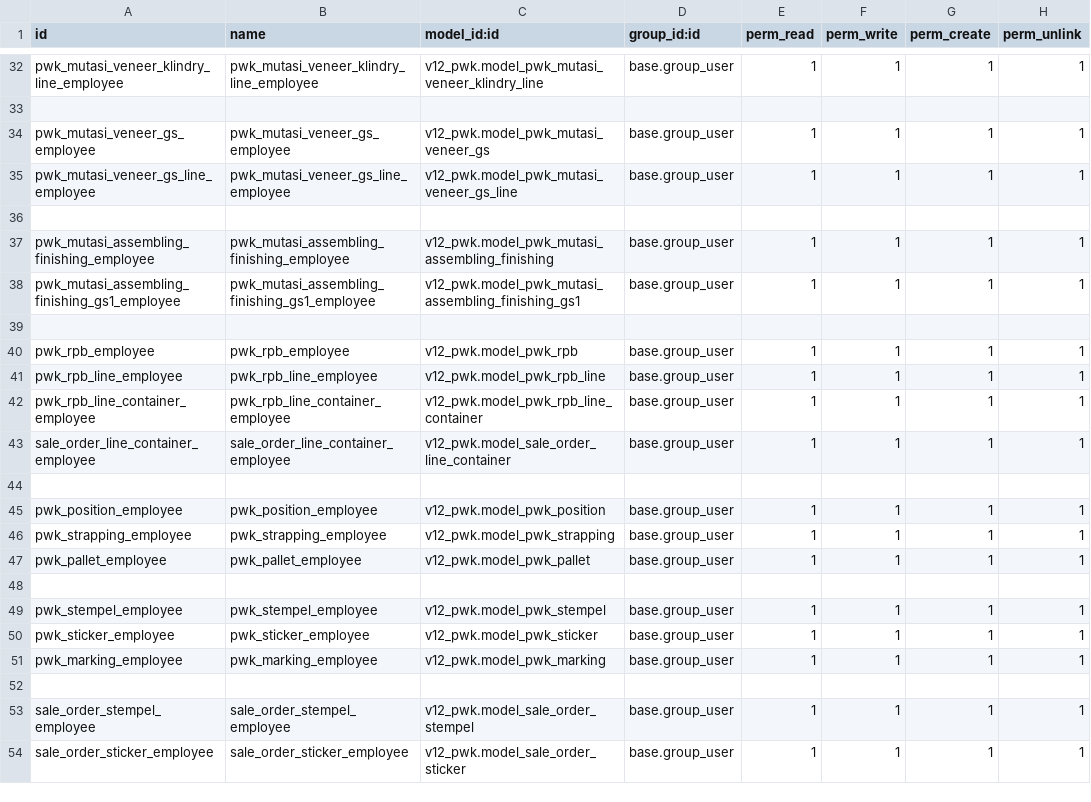
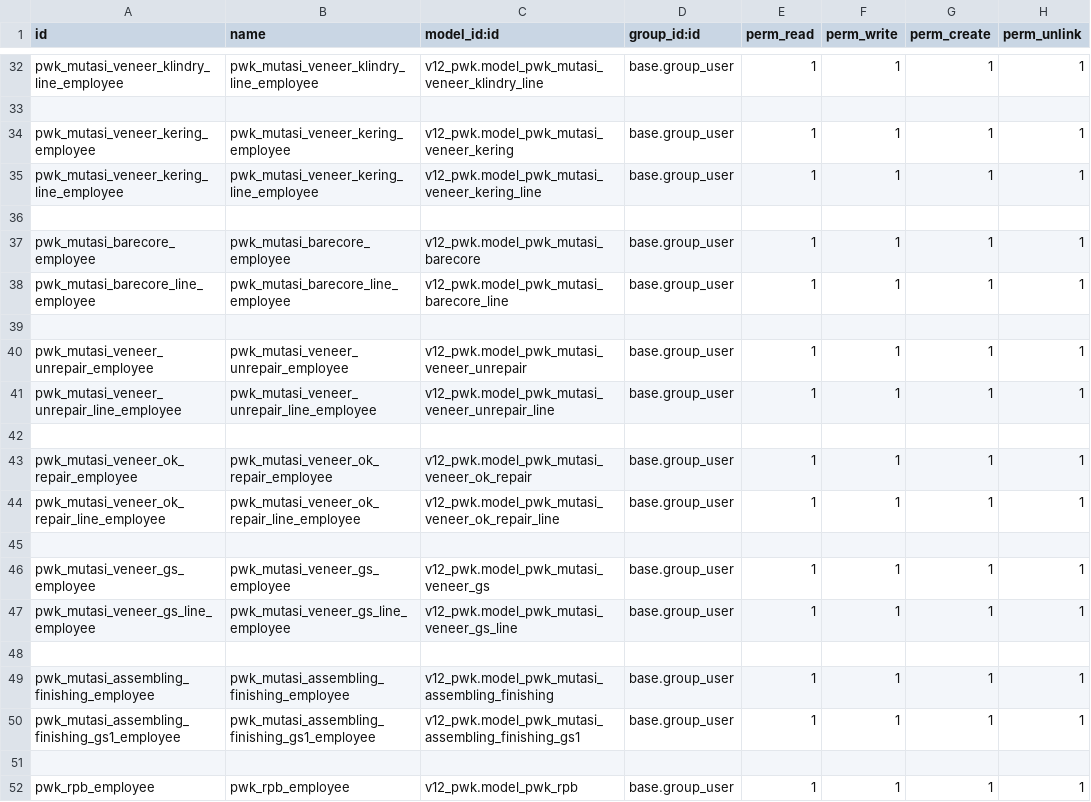
Before and after one commit to alfiussamuel/github-forwarderp-pwk, a CSV file: v12_pwk/security/ir.model.access.csv, drawn as a sheet; only a part is shown, gaps mark what is left out; the shorter side is filled out with more unchanged rows; the diff names each change by its address in the sheet, - before the commit and + after, or states it on an @@ line.

Commit message:
samuel

```diff
--- a/v12_pwk/security/ir.model.access.csv
+++ b/v12_pwk/security/ir.model.access.csv
+row 34: pwk_mutasi_veneer_kering_employee | pwk_mutasi_veneer_kering_employee | v12_pwk.model_pwk_mutasi_veneer_kering | base.group_user | 1 | 1 | 1 | 1
+row 35: pwk_mutasi_veneer_kering_line_employee | pwk_mutasi_veneer_kering_line_employee | v12_pwk.model_pwk_mutasi_veneer_kering_line | base.group_user | 1 | 1 | 1 | 1
+row 36: (empty)
+row 37: pwk_mutasi_barecore_employee | pwk_mutasi_barecore_employee | v12_pwk.model_pwk_mutasi_barecore | base.group_user | 1 | 1 | 1 | 1
+row 38: pwk_mutasi_barecore_line_employee | pwk_mutasi_barecore_line_employee | v12_pwk.model_pwk_mutasi_barecore_line | base.group_user | 1 | 1 | 1 | 1
+row 39: (empty)
+row 40: pwk_mutasi_veneer_unrepair_employee | pwk_mutasi_veneer_unrepair_employee | v12_pwk.model_pwk_mutasi_veneer_unrepair | base.group_user | 1 | 1 | 1 | 1
+row 41: pwk_mutasi_veneer_unrepair_line_employee | pwk_mutasi_veneer_unrepair_line_employee | v12_pwk.model_pwk_mutasi_veneer_unrepair_line | base.group_user | 1 | 1 | 1 | 1
+row 42: (empty)
+row 43: pwk_mutasi_veneer_ok_repair_employee | pwk_mutasi_veneer_ok_repair_employee | v12_pwk.model_pwk_mutasi_veneer_ok_repair | base.group_user | 1 | 1 | 1 | 1
+row 44: pwk_mutasi_veneer_ok_repair_line_employee | pwk_mutasi_veneer_ok_repair_line_employee | v12_pwk.model_pwk_mutasi_veneer_ok_repair_line | base.group_user | 1 | 1 | 1 | 1
+row 45: (empty)
```
